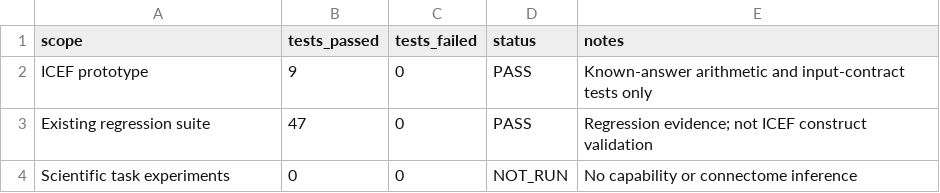
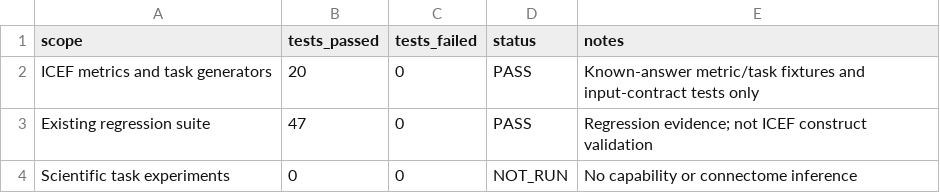
Before and after one commit to 4gcy6tzy6n-coder/IRCN, a CSV file: result/v0.4.1/EVALUATION.csv, drawn as a sheet.

```diff
--- a/result/v0.4.1/EVALUATION.csv
+++ b/result/v0.4.1/EVALUATION.csv
@@ -1,3 +1,3 @@
 scope,tests_passed,tests_failed,status,notes
-ICEF prototype,9,0,PASS,Known-answer arithmetic and input-contract tests only
+ICEF metrics and task generators,20,0,PASS,Known-answer metric/task fixtures and input-contract tests only
 Existing regression suite,47,0,PASS,Regression evidence; not ICEF construct validation
```
Also changed, not shown: result/v0.4.1/SHA256SUMS.csv, 6 other files.
